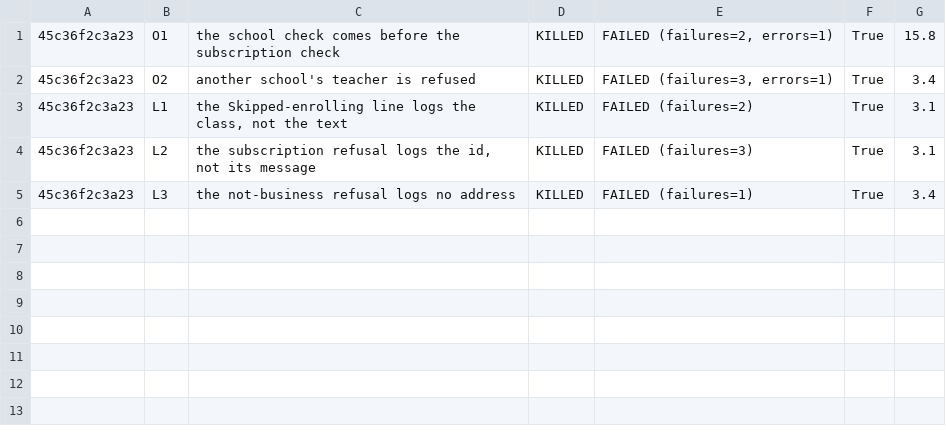
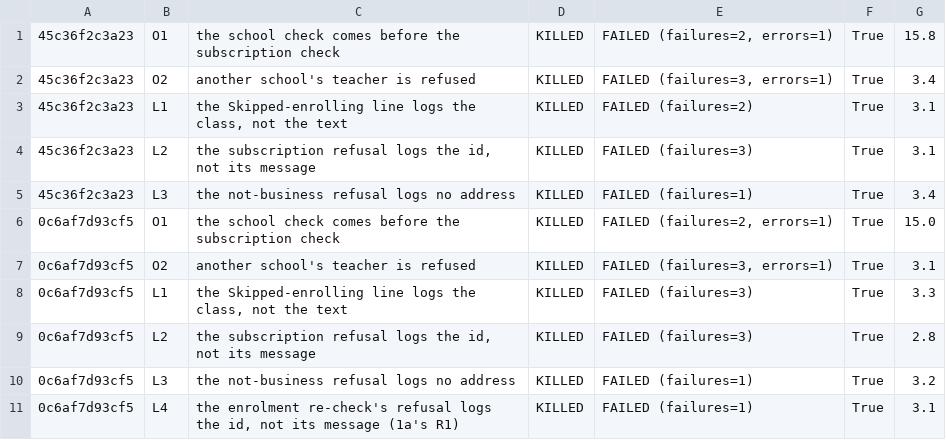
Before and after one commit to Samuel-Effiong/GradeA-dev, a TSV file: docs/evidence/h78-other-school-first/results.tsv, drawn as a sheet; the diff names each change by its address in the sheet, - before the commit and + after, or states it on an @@ line.

```diff
--- a/docs/evidence/h78-other-school-first/results.tsv
+++ b/docs/evidence/h78-other-school-first/results.tsv
+row 6: 0c6af7d93cf5 | O1 | the school check comes before the subscription check | KILLED | FAILED (failures=2, errors=1) | True | 15.0
+row 7: 0c6af7d93cf5 | O2 | another school's teacher is refused | KILLED | FAILED (failures=3, errors=1) | True | 3.1
+row 8: 0c6af7d93cf5 | L1 | the Skipped-enrolling line logs the class, not the text | KILLED | FAILED (failures=3) | True | 3.3
+row 9: 0c6af7d93cf5 | L2 | the subscription refusal logs the id, not its message | KILLED | FAILED (failures=3) | True | 2.8
+row 10: 0c6af7d93cf5 | L3 | the not-business refusal logs no address | KILLED | FAILED (failures=1) | True | 3.2
+row 11: 0c6af7d93cf5 | L4 | the enrolment re-check's refusal logs the id, not its message (1a's R1) | KILLED | FAILED (failures=1) | True | 3.1
```
Also changed, not shown: 11 other files.
